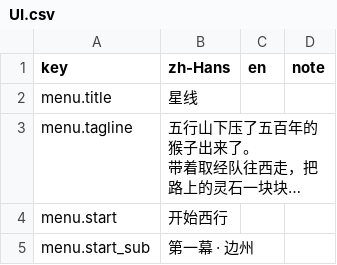
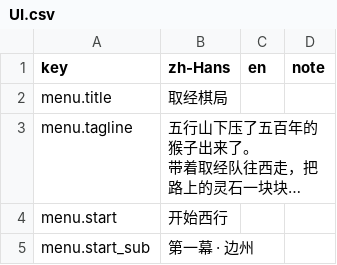
Before and after one commit to xuleiknave/XFramework, a CSV file: Starline/Packages/com.starline.game/Localization/UI.csv, drawn as a sheet; only a part is shown; long unchanged cells end in …; the diff names each change by its address in the sheet, - before the commit and + after, or states it on an @@ line.

```diff
--- a/Starline/Packages/com.starline.game/Localization/UI.csv
+++ b/Starline/Packages/com.starline.game/Localization/UI.csv
-B2 (zh-Hans): 星线
+B2 (zh-Hans): 取经棋局
```
Also changed, not shown: 5 other files.
